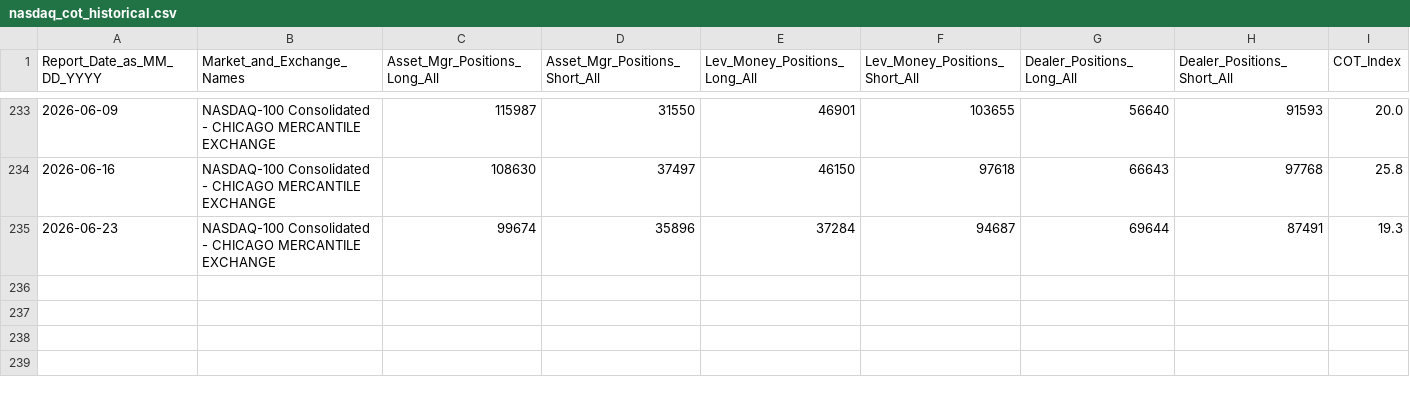
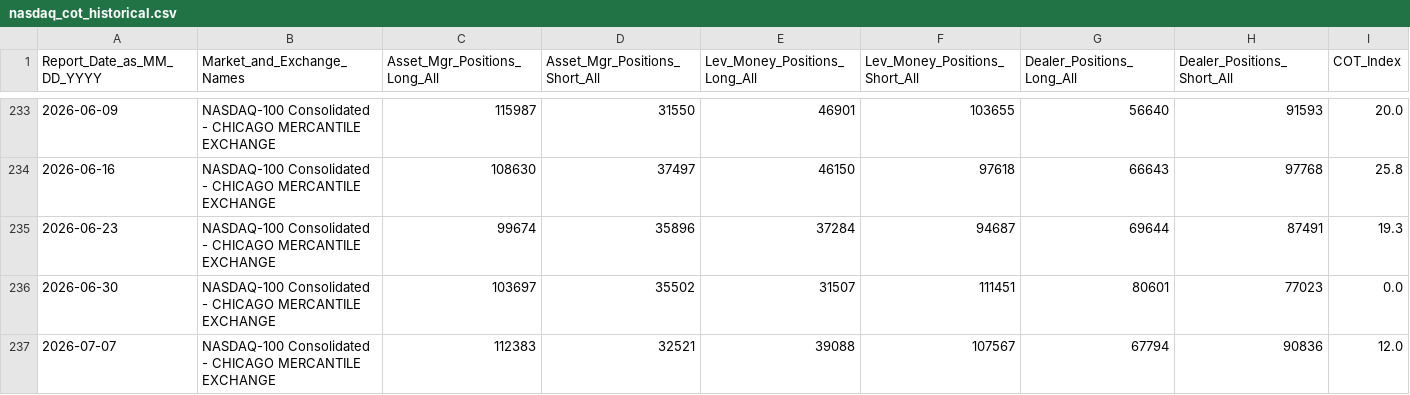
Before and after one commit to darvinmahi/nq-whale-radar, a CSV file: data/cot/nasdaq_cot_historical.csv, drawn as a sheet; only a part is shown, gaps mark what is left out.

Commit message:
cot: auto-update 2026-07-10 — CFTC data + widget + JS engine + historial

```diff
--- a/data/cot/nasdaq_cot_historical.csv
+++ b/data/cot/nasdaq_cot_historical.csv
@@ -235 +235,3 @@ Report_Date_as_MM_DD_YYYY,Market_and_Exchange_Names,Asset_Mgr_Positions_Long_All
 2026-06-23,NASDAQ-100 Consolidated - CHICAGO MERCANTILE EXCHANGE,   99674,   35896,37284,94687,   69644,   87491,19.3
+2026-06-30,NASDAQ-100 Consolidated - CHICAGO MERCANTILE EXCHANGE,  103697,   35502,31507,111451,   80601,   77023,0.0
+2026-07-07,NASDAQ-100 Consolidated - CHICAGO MERCANTILE EXCHANGE,  112383,   32521,39088,107567,   67794,   90836,12.0
```
Also changed, not shown: 2 other files.
